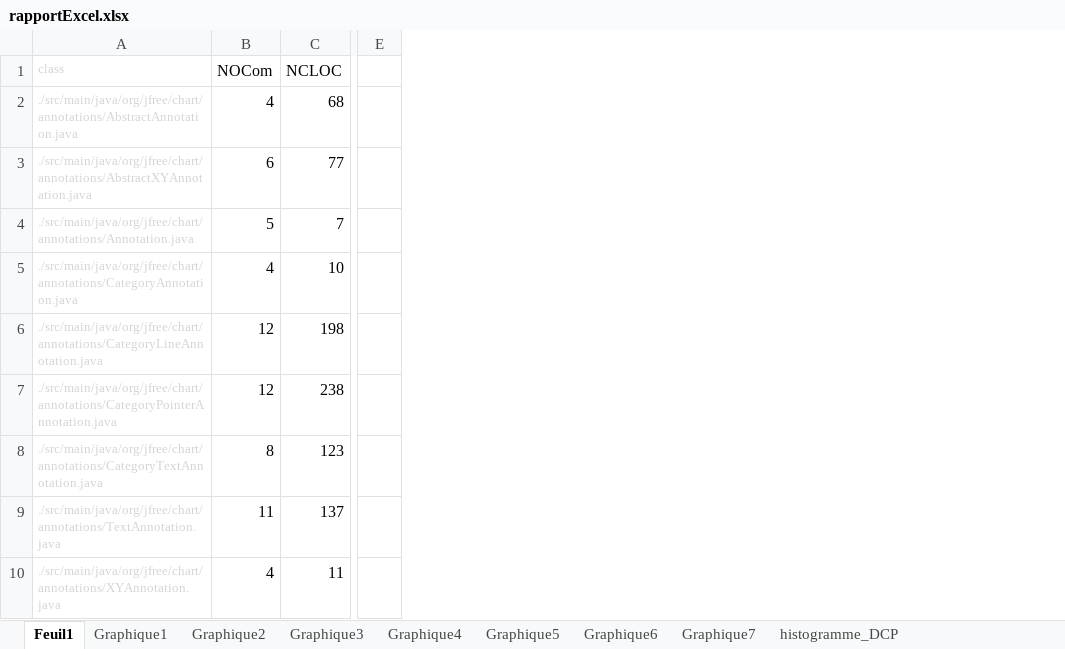
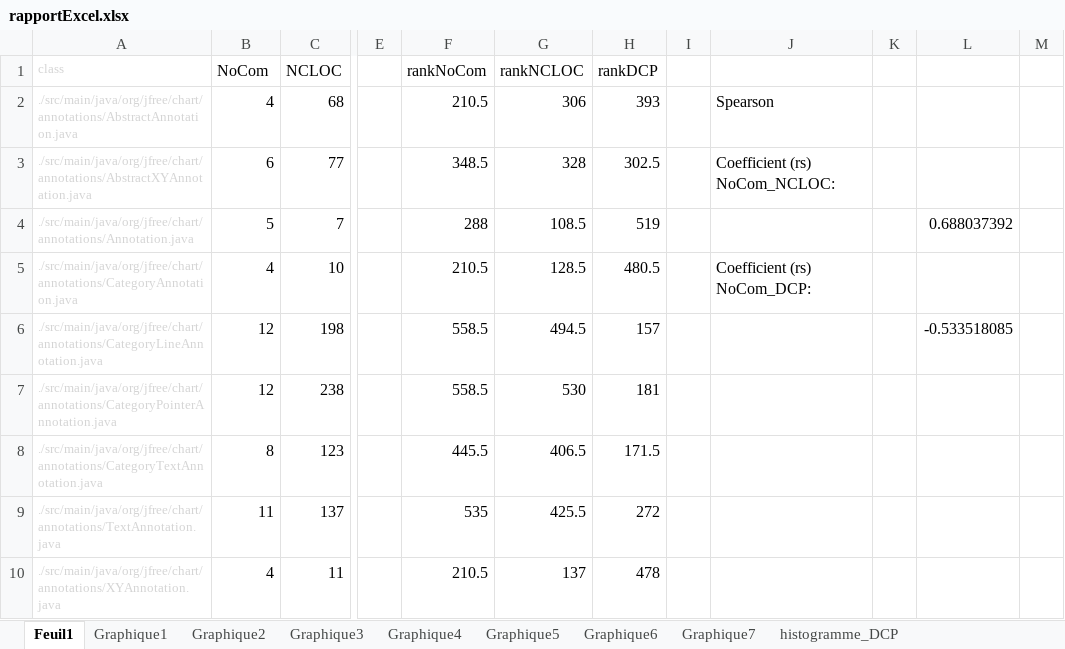
Before and after one commit to jlsb1/IFT3913_TP3, an Excel workbook: rapportExcel.xlsx, sheet Feuil1, drawn as a sheet; only a part is shown, gaps mark what is left out; values as stored, in another font and other column widths than the file's, no borders; the diff names each change by its address in the sheet, - before the commit and + after, or states it on an @@ line.

```diff
--- a/rapportExcel.xlsx (sheet Feuil1)
+++ b/rapportExcel.xlsx (sheet Feuil1)
+column F (rankNoCom), rows 2-10: 210.5 | 348.5 | 288 | 210.5 | 558.5 | 558.5 | 445.5 | 535 | 210.5
+column G (rankNCLOC), rows 2-10: 306 | 328 | 108.5 | 128.5 | 494.5 | 530 | 406.5 | 425.5 | 137
+column H (rankDCP), rows 2-10: 393 | 302.5 | 519 | 480.5 | 157 | 181 | 171.5 | 272 | 478
+column I, empty
+column J, rows 2-5: Spearson | Coefficient (rs) NoCom_NCLOC: |  | Coefficient (rs) NoCom_DCP:
+column K, empty
+column L, rows 4-6: 0.688037392 |  | -0.533518085
+column M, empty
-B1: NOCom
+B1: NoCom
```
Also changed, not shown: charts or pictures, 1 other file.
